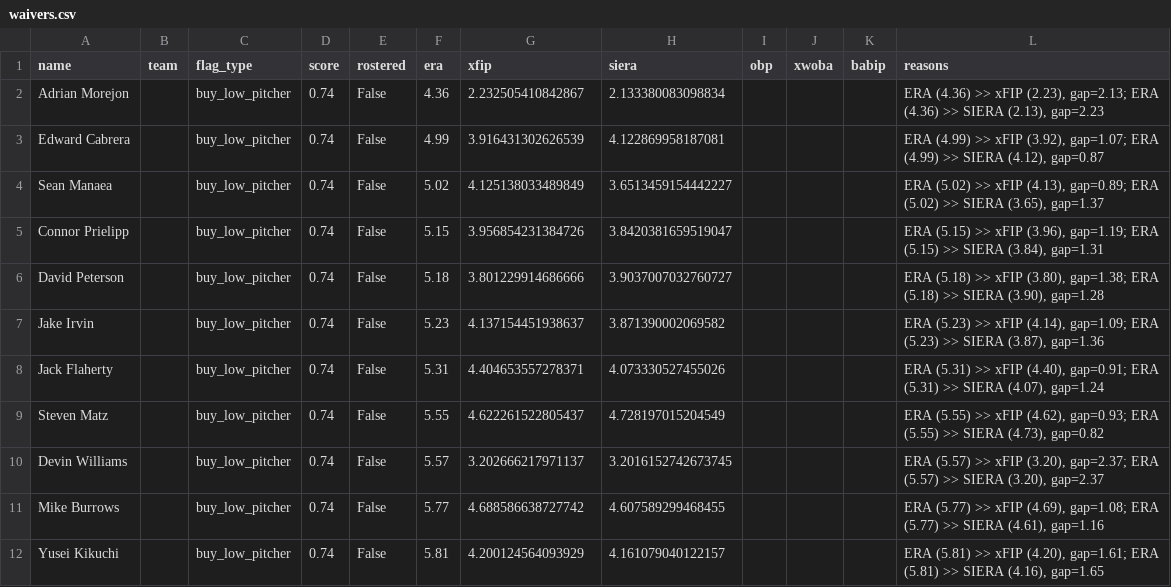
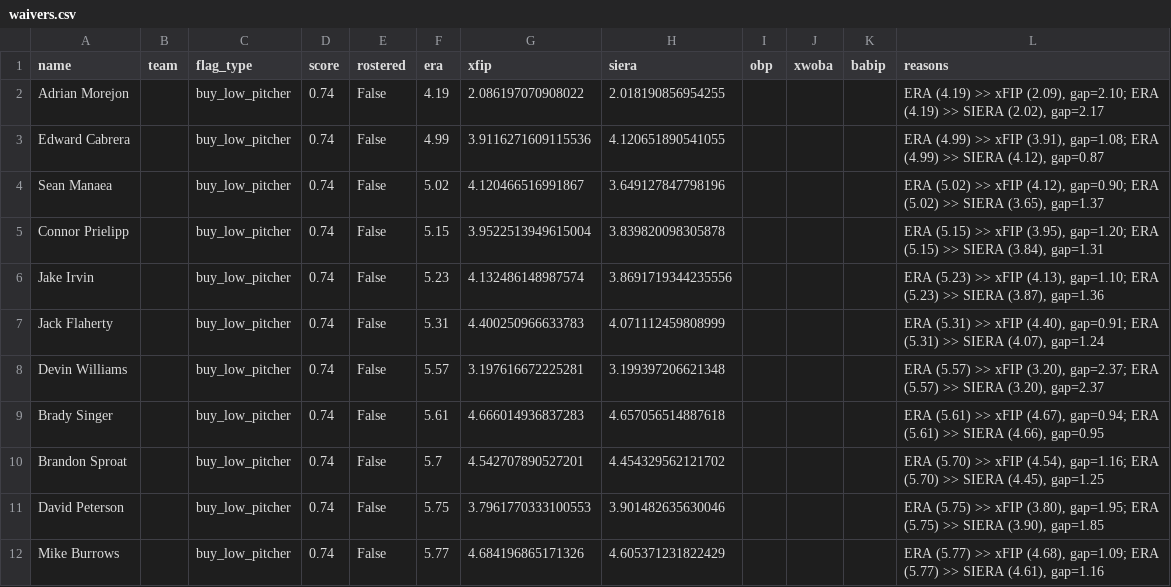
Before and after one commit to nickguarriello/pitch-slap, a CSV file: docs/data/waivers.csv, drawn as a sheet.

```diff
--- a/docs/data/waivers.csv
+++ b/docs/data/waivers.csv
@@ -1,12 +1,12 @@
 name,team,flag_type,score,rostered,era,xfip,siera,obp,xwoba,babip,reasons
-Adrian Morejon,,buy_low_pitcher,0.74,False,4.36,2.232505410842867,2.133380083098834,,,,"ERA (4.36) >> xFIP (2.23), gap=2.13; ERA (4.36) >> SIERA (2.13), gap=2.23"
-Edward Cabrera,,buy_low_pitcher,0.74,False,4.99,3.916431302626539,4.122869958187081,,,,"ERA (4.99) >> xFIP (3.92), gap=1.07; ERA (4.99) >> SIERA (4.12), gap=0.87"
-Sean Manaea,,buy_low_pitcher,0.74,False,5.02,4.125138033489849,3.6513459154442227,,,,"ERA (5.02) >> xFIP (4.13), gap=0.89; ERA (5.02) >> SIERA (3.65), gap=1.37"
-Connor Prielipp,,buy_low_pitcher,0.74,False,5.15,3.956854231384726,3.8420381659519047,,,,"ERA (5.15) >> xFIP (3.96), gap=1.19; ERA (5.15) >> SIERA (3.84), gap=1.31"
-David Peterson,,buy_low_pitcher,0.74,False,5.18,3.801229914686666,3.9037007032760727,,,,"ERA (5.18) >> xFIP (3.80), gap=1.38; ERA (5.18) >> SIERA (3.90), gap=1.28"
-Jake Irvin,,buy_low_pitcher,0.74,False,5.23,4.137154451938637,3.871390002069582,,,,"ERA (5.23) >> xFIP (4.14), gap=1.09; ERA (5.23) >> SIERA (3.87), gap=1.36"
-Jack Flaherty,,buy_low_pitcher,0.74,False,5.31,4.404653557278371,4.073330527455026,,,,"ERA (5.31) >> xFIP (4.40), gap=0.91; ERA (5.31) >> SIERA (4.07), gap=1.24"
-Steven Matz,,buy_low_pitcher,0.74,False,5.55,4.622261522805437,4.728197015204549,,,,"ERA (5.55) >> xFIP (4.62), gap=0.93; ERA (5.55) >> SIERA (4.73), gap=0.82"
-Devin Williams,,buy_low_pitcher,0.74,False,5.57,3.202666217971137,3.2016152742673745,,,,"ERA (5.57) >> xFIP (3.20), gap=2.37; ERA (5.57) >> SIERA (3.20), gap=2.37"
-Mike Burrows,,buy_low_pitcher,0.74,False,5.77,4.688586638727742,4.607589299468455,,,,"ERA (5.77) >> xFIP (4.69), gap=1.08; ERA (5.77) >> SIERA (4.61), gap=1.16"
-Yusei Kikuchi,,buy_low_pitcher,0.74,False,5.81,4.200124564093929,4.161079040122157,,,,"ERA (5.81) >> xFIP (4.20), gap=1.61; ERA (5.81) >> SIERA (4.16), gap=1.65"
+Adrian Morejon,,buy_low_pitcher,0.74,False,4.19,2.086197070908022,2.018190856954255,,,,"ERA (4.19) >> xFIP (2.09), gap=2.10; ERA (4.19) >> SIERA (2.02), gap=2.17"
+Edward Cabrera,,buy_low_pitcher,0.74,False,4.99,3.9116271609115536,4.120651890541055,,,,"ERA (4.99) >> xFIP (3.91), gap=1.08; ERA (4.99) >> SIERA (4.12), gap=0.87"
+Sean Manaea,,buy_low_pitcher,0.74,False,5.02,4.120466516991867,3.649127847798196,,,,"ERA (5.02) >> xFIP (4.12), gap=0.90; ERA (5.02) >> SIERA (3.65), gap=1.37"
+Connor Prielipp,,buy_low_pitcher,0.74,False,5.15,3.9522513949615004,3.839820098305878,,,,"ERA (5.15) >> xFIP (3.95), gap=1.20; ERA (5.15) >> SIERA (3.84), gap=1.31"
+Jake Irvin,,buy_low_pitcher,0.74,False,5.23,4.132486148987574,3.8691719344235556,,,,"ERA (5.23) >> xFIP (4.13), gap=1.10; ERA (5.23) >> SIERA (3.87), gap=1.36"
+Jack Flaherty,,buy_low_pitcher,0.74,False,5.31,4.400250966633783,4.071112459808999,,,,"ERA (5.31) >> xFIP (4.40), gap=0.91; ERA (5.31) >> SIERA (4.07), gap=1.24"
+Devin Williams,,buy_low_pitcher,0.74,False,5.57,3.197616672225281,3.199397206621348,,,,"ERA (5.57) >> xFIP (3.20), gap=2.37; ERA (5.57) >> SIERA (3.20), gap=2.37"
+Brady Singer,,buy_low_pitcher,0.74,False,5.61,4.666014936837283,4.657056514887618,,,,"ERA (5.61) >> xFIP (4.67), gap=0.94; ERA (5.61) >> SIERA (4.66), gap=0.95"
+Brandon Sproat,,buy_low_pitcher,0.74,False,5.7,4.542707890527201,4.454329562121702,,,,"ERA (5.70) >> xFIP (4.54), gap=1.16; ERA (5.70) >> SIERA (4.45), gap=1.25"
+David Peterson,,buy_low_pitcher,0.74,False,5.75,3.7961770333100553,3.901482635630046,,,,"ERA (5.75) >> xFIP (3.80), gap=1.95; ERA (5.75) >> SIERA (3.90), gap=1.85"
+Mike Burrows,,buy_low_pitcher,0.74,False,5.77,4.684196865171326,4.605371231822429,,,,"ERA (5.77) >> xFIP (4.68), gap=1.09; ERA (5.77) >> SIERA (4.61), gap=1.16"
```
Also changed, not shown: docs/data/matchup.csv, docs/data/roster.csv, 7 other files.
